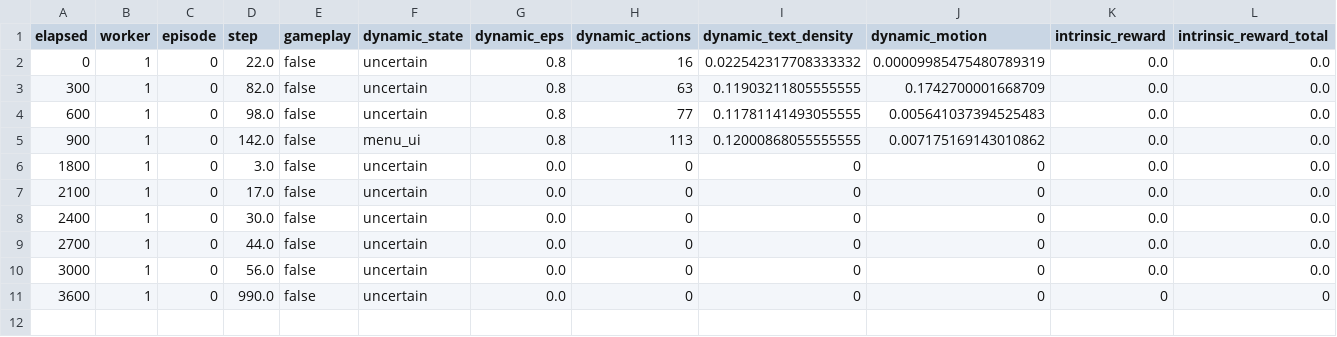
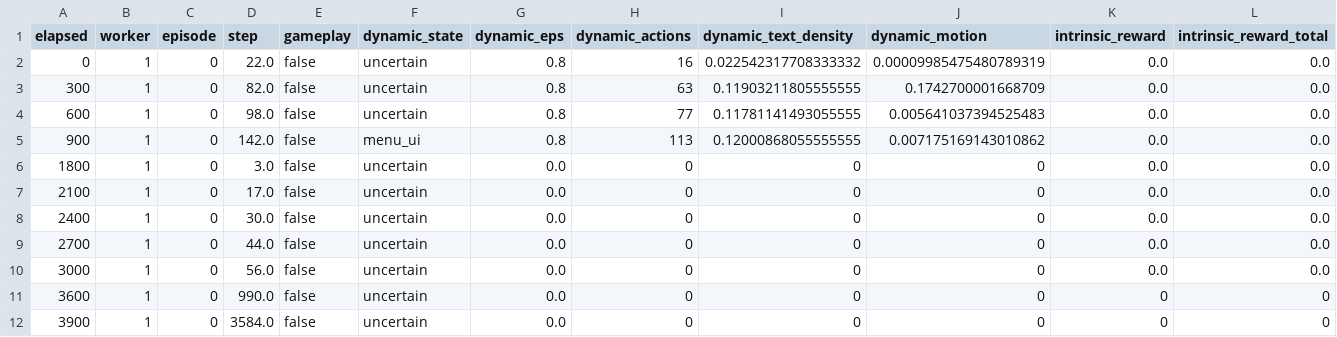
Before and after one commit to vladdiethecoder/MetaBonk, a CSV file: metrics_24h_20260103_141258/worker_1_metrics.csv, drawn as a sheet; only a part is shown; rows hold the shown columns only; the diff names each change by its address in the sheet, - before the commit and + after, or states it on an @@ line.

```diff
--- a/metrics_24h_20260103_141258/worker_1_metrics.csv
+++ b/metrics_24h_20260103_141258/worker_1_metrics.csv
+row 12: 3900 | 1 | 0 | 3584.0 | false | uncertain | 0.0 | 0 | 0 | 0 | 0 | 0
```
Also changed, not shown: metrics_24h_20260103_141258/worker_0_metrics.csv, metrics_24h_20260103_141258/worker_2_metrics.csv, 4 other files.
